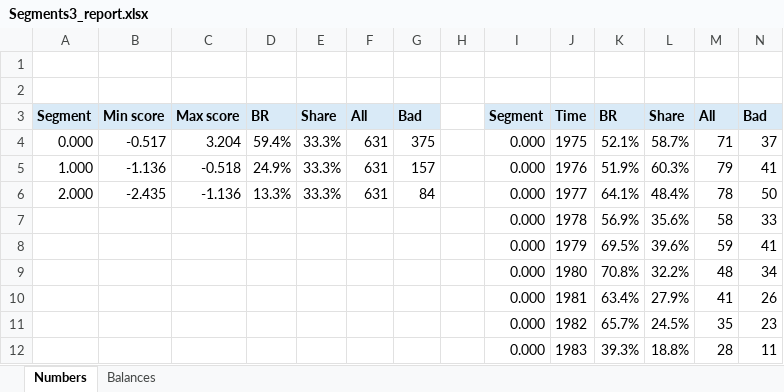
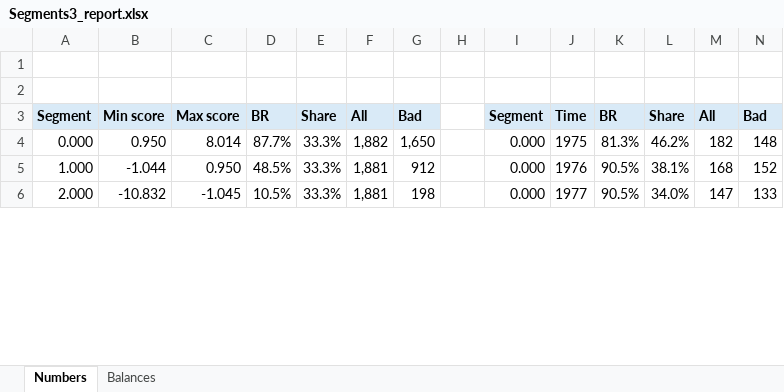
Before and after one commit to 0xMarc0s/credit-scoring, an Excel workbook: outputs/pd_css_cross/Segments3_report.xlsx, sheet Numbers, drawn as a sheet; only a part is shown; values as stored, in another font and other column widths than the file's, no borders; charts and pictures not drawn; removed rows and columns are numbered as before the commit, all else as after; the diff covers the shown part only; the diff names each change by its address in the sheet, - before the commit and + after, or states it on an @@ line.

```diff
--- a/outputs/pd_css_cross/Segments3_report.xlsx (sheet Numbers)
+++ b/outputs/pd_css_cross/Segments3_report.xlsx (sheet Numbers)
-B4: -0.517
+B4: 0.950
-C4: 3.204
+C4: 8.014
-D4: 59.4%
+D4: 87.7%
-F4: 631
+F4: 1,882
-G4: 375
+G4: 1,650
-K4: 52.1%
+K4: 81.3%
-L4: 58.7%
+L4: 46.2%
-M4: 71
+M4: 182
-N4: 37
+N4: 148
-B5: -1.136
+B5: -1.044
-C5: -0.518
+C5: 0.950
-D5: 24.9%
+D5: 48.5%
-F5:F6: 631
+F5:F6: 1,881
-G5: 157
+G5: 912
-K5: 51.9%
+K5: 90.5%
-L5: 60.3%
+L5: 38.1%
-M5: 79
+M5: 168
-N5: 41
+N5: 152
-B6: -2.435
+B6: -10.832
-C6: -1.136
+C6: -1.045
-D6: 13.3%
+D6: 10.5%
-G6: 84
+G6: 198
-K6: 64.1%
+K6: 90.5%
-L6: 48.4%
+L6: 34.0%
-M6: 78
+M6: 147
-N6: 50
+N6: 133
-row 7:  |  |  |  |  |  |  |  | 0.000 | 1978 | 56.9% | 35.6% | 58 | 33
-row 8:  |  |  |  |  |  |  |  | 0.000 | 1979 | 69.5% | 39.6% | 59 | 41
-row 9:  |  |  |  |  |  |  |  | 0.000 | 1980 | 70.8% | 32.2% | 48 | 34
-row 10:  |  |  |  |  |  |  |  | 0.000 | 1981 | 63.4% | 27.9% | 41 | 26
-row 11:  |  |  |  |  |  |  |  | 0.000 | 1982 | 65.7% | 24.5% | 35 | 23
-row 12:  |  |  |  |  |  |  |  | 0.000 | 1983 | 39.3% | 18.8% | 28 | 11
```
Also changed, not shown: 36 added rows and 30 removed rows elsewhere in this sheet, sheet Balances, charts or pictures, outputs/pd_css_cross/Big_scorecard.xlsx, outputs/pd_css_cross/Gini_vars.xlsx, 25 other files.
